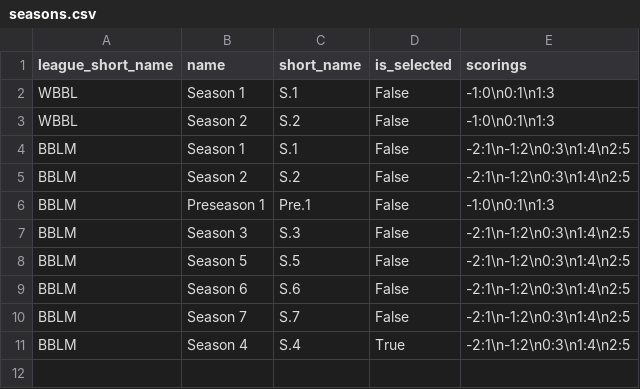
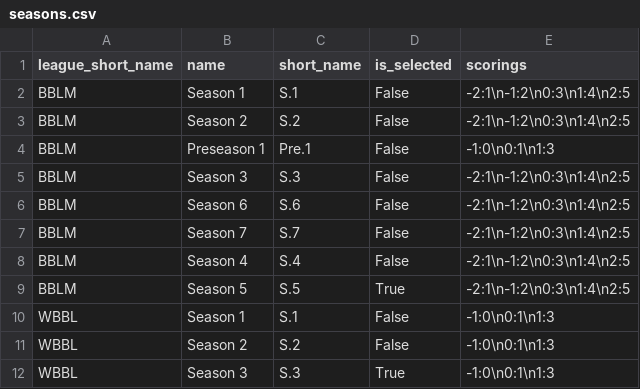
Before and after one commit to barryallenofearth/blood-bowl-league-manager, a CSV file: data/seasons.csv, drawn as a sheet.

Commit message:
rounded games per seasons.csv

```diff
--- a/data/seasons.csv
+++ b/data/seasons.csv
@@ -1,4 +1,2 @@
 league_short_name;name;short_name;is_selected;scorings
-WBBL;Season 1;S.1;False;-1:0\n0:1\n1:3
-WBBL;Season 2;S.2;False;-1:0\n0:1\n1:3
 BBLM;Season 1;S.1;False;-2:1\n-1:2\n0:3\n1:4\n2:5
@@ -7,5 +5,8 @@ BBLM;Preseason 1;Pre.1;False;-1:0\n0:1\n1:3
 BBLM;Season 3;S.3;False;-2:1\n-1:2\n0:3\n1:4\n2:5
-BBLM;Season 5;S.5;False;-2:1\n-1:2\n0:3\n1:4\n2:5
 BBLM;Season 6;S.6;False;-2:1\n-1:2\n0:3\n1:4\n2:5
 BBLM;Season 7;S.7;False;-2:1\n-1:2\n0:3\n1:4\n2:5
-BBLM;Season 4;S.4;True;-2:1\n-1:2\n0:3\n1:4\n2:5
+BBLM;Season 4;S.4;False;-2:1\n-1:2\n0:3\n1:4\n2:5
+BBLM;Season 5;S.5;True;-2:1\n-1:2\n0:3\n1:4\n2:5
+WBBL;Season 1;S.1;False;-1:0\n0:1\n1:3
+WBBL;Season 2;S.2;False;-1:0\n0:1\n1:3
+WBBL;Season 3;S.3;True;-1:0\n0:1\n1:3
```
Also changed, not shown: data/additional_statistics.csv, data/matches.csv, 7 other files.
